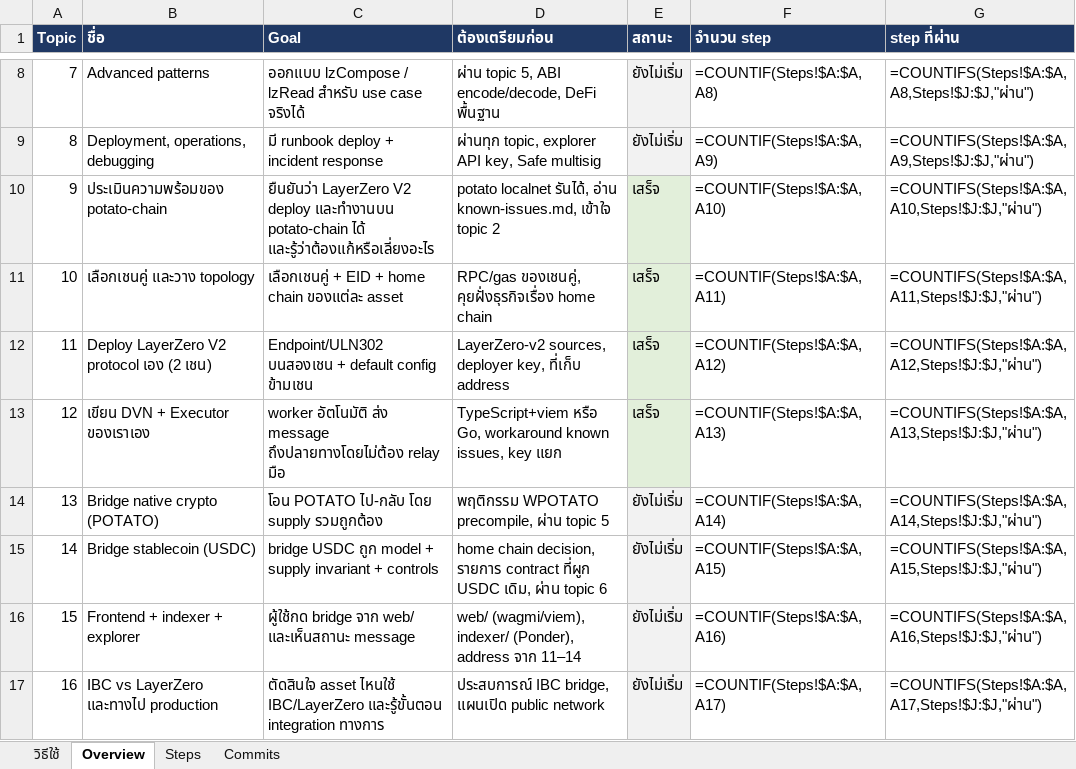
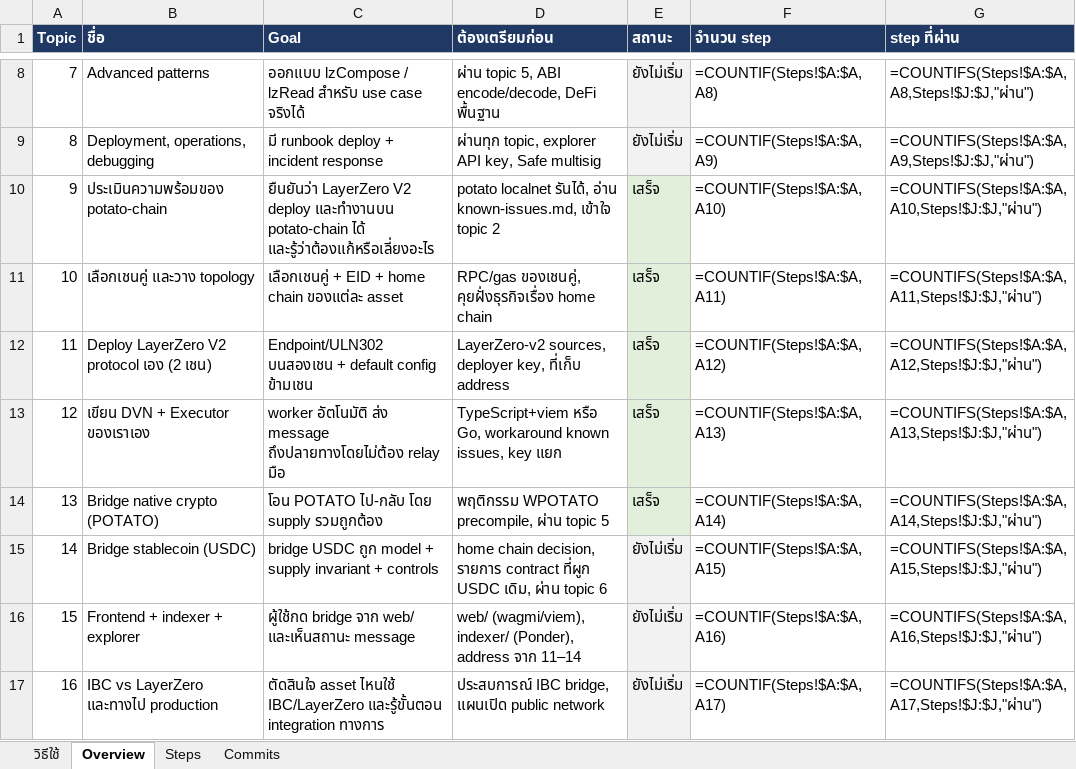
Before and after one commit to kungpotato/stable-coin-L0, an Excel workbook: workshop-layerzero.xlsx, sheet Overview, drawn as a sheet; only a part is shown, gaps mark what is left out; values as stored, in another font and other column widths than the file's, no borders; formulas without a stored value are shown as written; the diff names each change by its address in the sheet, - before the commit and + after, or states it on an @@ line.

```diff
--- a/workshop-layerzero.xlsx (sheet Overview)
+++ b/workshop-layerzero.xlsx (sheet Overview)
-E14 (สถานะ): ยังไม่เริ่ม
+E14 (สถานะ): เสร็จ
```
Also changed, not shown: sheet Steps, sheet Commits, 1 other file.
